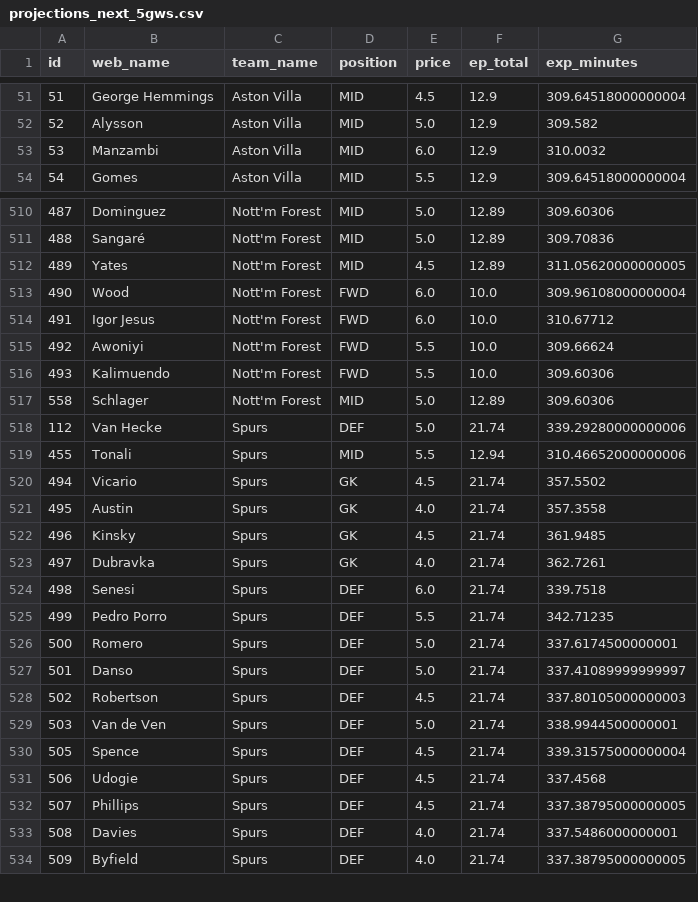
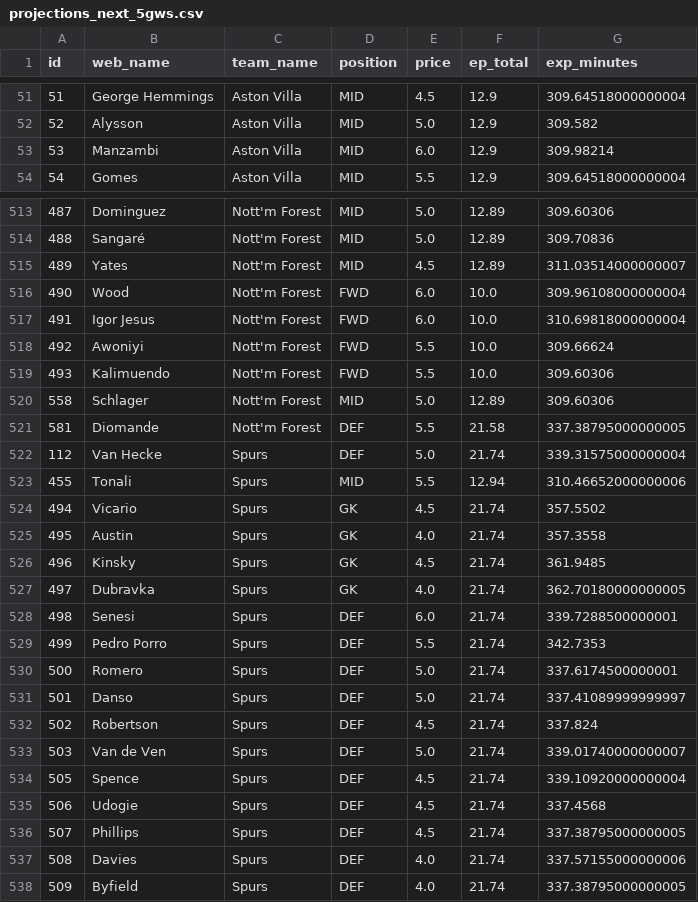
Before and after one commit to Willo-1982/fpl-analytics-advanced, a CSV file: data/cache/projections_next_5gws.csv, drawn as a sheet; only a part is shown, gaps mark what is left out; the diff covers the shown part only.

```diff
--- a/data/cache/projections_next_5gws.csv
+++ b/data/cache/projections_next_5gws.csv
@@ -52,3 +52,3 @@ id,web_name,team_name,position,price,ep_total,exp_minutes
 52,Alysson,Aston Villa,MID,5.0,12.9,309.582
-53,Manzambi,Aston Villa,MID,6.0,12.9,310.0032
+53,Manzambi,Aston Villa,MID,6.0,12.9,309.98214
 54,Gomes,Aston Villa,MID,5.5,12.9,309.64518000000004
@@ -511,5 +514,5 @@ id,web_name,team_name,position,price,ep_total,exp_minutes
 488,Sangaré,Nott'm Forest,MID,5.0,12.89,309.70836
-489,Yates,Nott'm Forest,MID,4.5,12.89,311.05620000000005
+489,Yates,Nott'm Forest,MID,4.5,12.89,311.03514000000007
 490,Wood,Nott'm Forest,FWD,6.0,10.0,309.96108000000004
-491,Igor Jesus,Nott'm Forest,FWD,6.0,10.0,310.67712
+491,Igor Jesus,Nott'm Forest,FWD,6.0,10.0,310.69818000000004
 492,Awoniyi,Nott'm Forest,FWD,5.5,10.0,309.66624
@@ -517,3 +520,4 @@ id,web_name,team_name,position,price,ep_total,exp_minutes
 558,Schlager,Nott'm Forest,MID,5.0,12.89,309.60306
-112,Van Hecke,Spurs,DEF,5.0,21.74,339.29280000000006
+581,Diomande,Nott'm Forest,DEF,5.5,21.58,337.38795000000005
+112,Van Hecke,Spurs,DEF,5.0,21.74,339.31575000000004
 455,Tonali,Spurs,MID,5.5,12.94,310.46652000000006
@@ -522,13 +526,13 @@ id,web_name,team_name,position,price,ep_total,exp_minutes
 496,Kinsky,Spurs,GK,4.5,21.74,361.9485
-497,Dubravka,Spurs,GK,4.0,21.74,362.7261
-498,Senesi,Spurs,DEF,6.0,21.74,339.7518
-499,Pedro Porro,Spurs,DEF,5.5,21.74,342.71235
+497,Dubravka,Spurs,GK,4.0,21.74,362.70180000000005
+498,Senesi,Spurs,DEF,6.0,21.74,339.7288500000001
+499,Pedro Porro,Spurs,DEF,5.5,21.74,342.7353
 500,Romero,Spurs,DEF,5.0,21.74,337.6174500000001
 501,Danso,Spurs,DEF,5.0,21.74,337.41089999999997
-502,Robertson,Spurs,DEF,4.5,21.74,337.80105000000003
-503,Van de Ven,Spurs,DEF,5.0,21.74,338.9944500000001
-505,Spence,Spurs,DEF,4.5,21.74,339.31575000000004
+502,Robertson,Spurs,DEF,4.5,21.74,337.824
+503,Van de Ven,Spurs,DEF,5.0,21.74,339.01740000000007
+505,Spence,Spurs,DEF,4.5,21.74,339.10920000000004
 506,Udogie,Spurs,DEF,4.5,21.74,337.4568
 507,Phillips,Spurs,DEF,4.5,21.74,337.38795000000005
-508,Davies,Spurs,DEF,4.0,21.74,337.5486000000001
+508,Davies,Spurs,DEF,4.0,21.74,337.57155000000006
 509,Byfield,Spurs,DEF,4.0,21.74,337.38795000000005
```
Also changed, not shown: 5 added rows, 2 removed rows and 99 edited cells elsewhere in this file.
